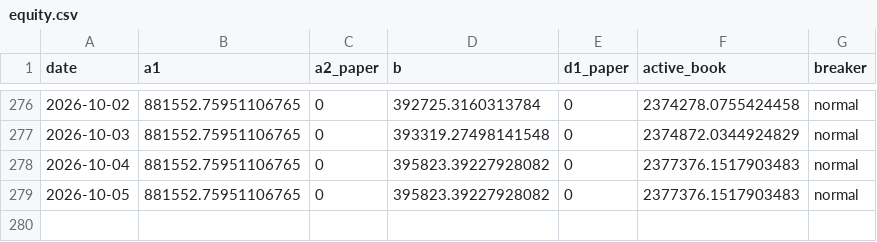
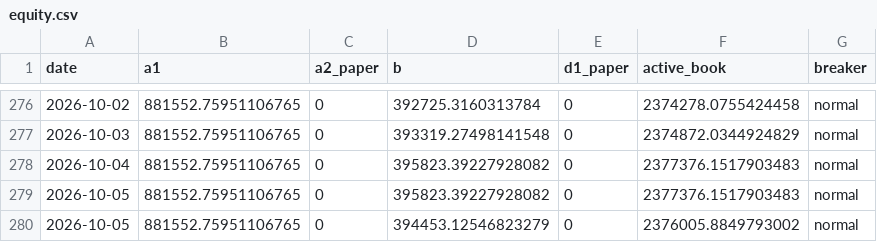
Before and after one commit to mannu71/Agent, a CSV file: trading-agent/paper/live/equity.csv, drawn as a sheet; only a part is shown, gaps mark what is left out.

```diff
--- a/trading-agent/paper/live/equity.csv
+++ b/trading-agent/paper/live/equity.csv
@@ -279 +279,2 @@ date,a1,a2_paper,b,d1_paper,active_book,breaker
 2026-10-05,881552.75951106765,0,395823.39227928082,0,2377376.1517903483,normal
+2026-10-05,881552.75951106765,0,394453.12546823279,0,2376005.8849793002,normal
```
Also changed, not shown: 5 other files.
